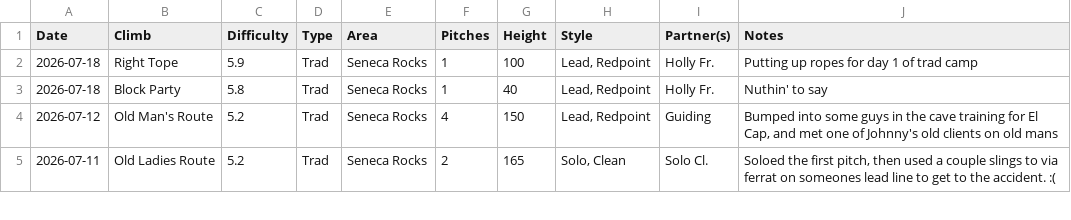
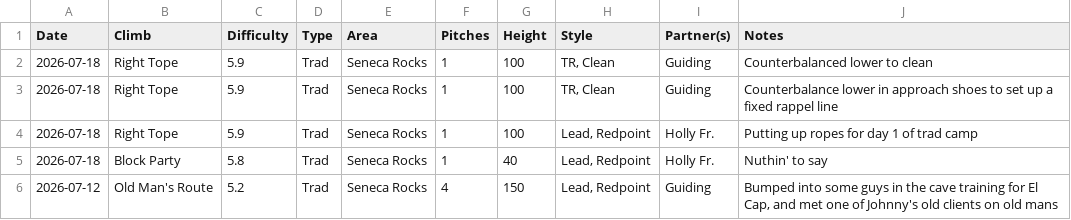
Before and after one commit to achiquit/websitejazzhands, a CSV file: climbing/data/all-ticks.csv, drawn as a sheet; only a part is shown; the shorter side is filled out with more unchanged rows.

```diff
--- a/climbing/data/all-ticks.csv
+++ b/climbing/data/all-ticks.csv
@@ -1,2 +1,4 @@
 Date,Climb,Difficulty,Type,Area,Pitches,Height,Style,Partner(s),Notes
+2026-07-18,"Right Tope",5.9,Trad,"Seneca Rocks",1,100,"TR, Clean",Guiding,"Counterbalanced lower to clean"
+2026-07-18,"Right Tope",5.9,Trad,"Seneca Rocks",1,100,"TR, Clean",Guiding,"Counterbalance lower in approach shoes to set up a fixed rappel line"
 2026-07-18,"Right Tope",5.9,Trad,"Seneca Rocks",1,100,"Lead, Redpoint","Holly Fr.","Putting up ropes for day 1 of trad camp"
```
Also changed, not shown: climbing/data/all-time-stats.csv, climbing/data/partner-leaderboard.csv, 10 other files.
